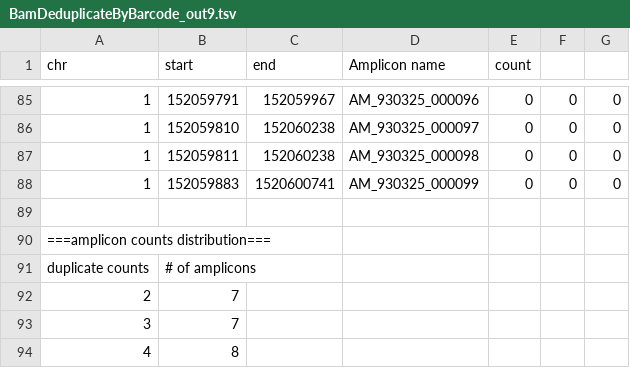
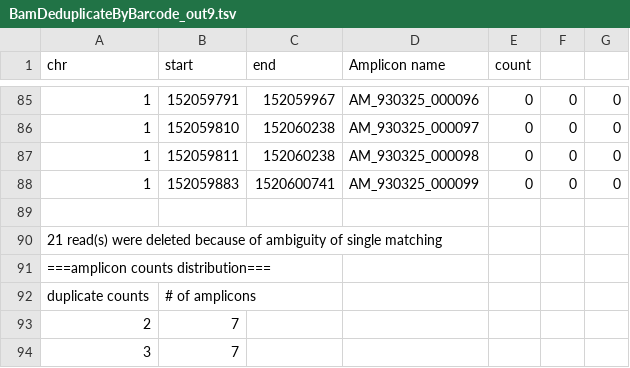
Before and after one commit to imgag/ngs-bits, a TSV file: src/tools-TEST/data_out/BamDeduplicateByBarcode_out9.tsv, drawn as a sheet; only a part is shown, gaps mark what is left out; the shorter side is filled out with more unchanged rows; the diff names each change by its address in the sheet, - before the commit and + after, or states it on an @@ line.

Commit message:
BamDeduplicate: renamed "count_out" parameter to "stats"; added counter for ambiguous barcodes to stats output

```diff
--- a/src/tools-TEST/data_out/BamDeduplicateByBarcode_out9.tsv
+++ b/src/tools-TEST/data_out/BamDeduplicateByBarcode_out9.tsv
+row 90: 21 read(s) were deleted because of ambiguity of single matching
```
Also changed, not shown: src/tools-TEST/data_out/BamDeduplicateByBarcode_out4.tsv, src/tools-TEST/data_out/BamDeduplicateByBarcode_out7.tsv, 3 other files.
